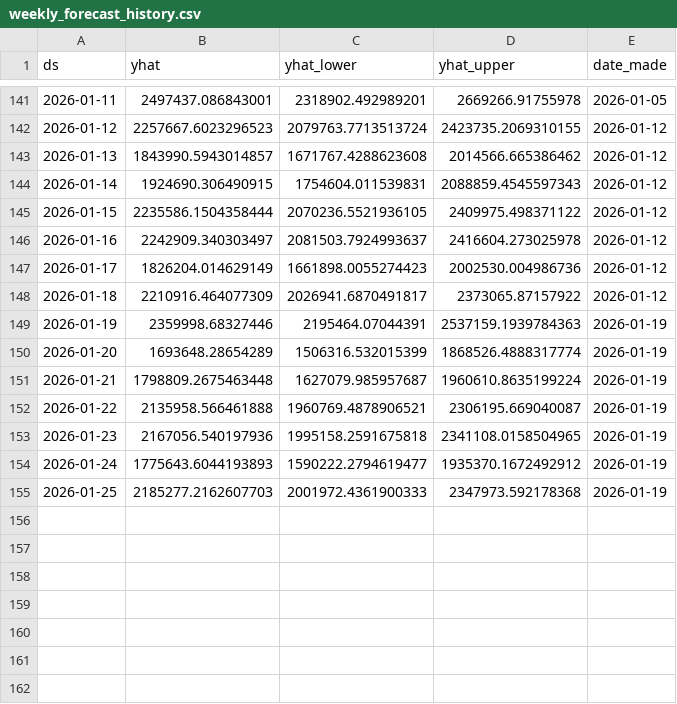
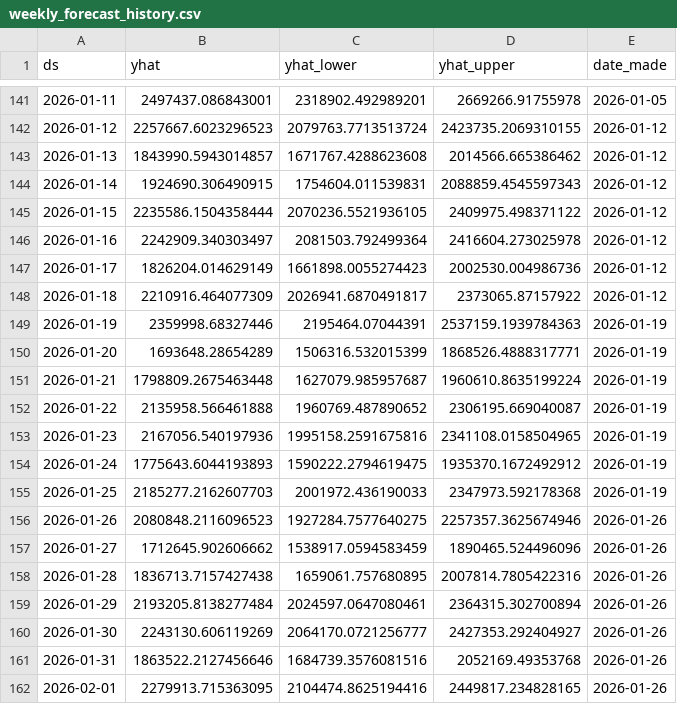
Before and after one commit to KingKoolKat/TSA-forecast-dashboard, a CSV file: data/weekly_forecast_history.csv, drawn as a sheet; only a part is shown, gaps mark what is left out.

```diff
--- a/data/weekly_forecast_history.csv
+++ b/data/weekly_forecast_history.csv
@@ -145,3 +145,3 @@ ds,yhat,yhat_lower,yhat_upper,date_made
 2026-01-15,2235586.1504358444,2070236.5521936105,2409975.498371122,2026-01-12
-2026-01-16,2242909.340303497,2081503.7924993637,2416604.273025978,2026-01-12
+2026-01-16,2242909.340303497,2081503.792499364,2416604.273025978,2026-01-12
 2026-01-17,1826204.014629149,1661898.0055274423,2002530.004986736,2026-01-12
@@ -149,7 +149,14 @@ ds,yhat,yhat_lower,yhat_upper,date_made
 2026-01-19,2359998.68327446,2195464.07044391,2537159.1939784363,2026-01-19
-2026-01-20,1693648.28654289,1506316.532015399,1868526.4888317774,2026-01-19
+2026-01-20,1693648.28654289,1506316.532015399,1868526.4888317771,2026-01-19
 2026-01-21,1798809.2675463448,1627079.985957687,1960610.8635199224,2026-01-19
-2026-01-22,2135958.566461888,1960769.4878906521,2306195.669040087,2026-01-19
-2026-01-23,2167056.540197936,1995158.2591675818,2341108.0158504965,2026-01-19
-2026-01-24,1775643.6044193893,1590222.2794619477,1935370.1672492912,2026-01-19
-2026-01-25,2185277.2162607703,2001972.4361900333,2347973.592178368,2026-01-19
+2026-01-22,2135958.566461888,1960769.487890652,2306195.669040087,2026-01-19
+2026-01-23,2167056.540197936,1995158.2591675816,2341108.0158504965,2026-01-19
+2026-01-24,1775643.6044193893,1590222.2794619475,1935370.1672492912,2026-01-19
+2026-01-25,2185277.2162607703,2001972.436190033,2347973.592178368,2026-01-19
+2026-01-26,2080848.2116096523,1927284.7577640275,2257357.3625674946,2026-01-26
+2026-01-27,1712645.902606662,1538917.0594583459,1890465.524496096,2026-01-26
+2026-01-28,1836713.7157427438,1659061.757680895,2007814.7805422316,2026-01-26
+2026-01-29,2193205.8138277484,2024597.0647080461,2364315.302700894,2026-01-26
+2026-01-30,2243130.606119269,2064170.0721256777,2427353.292404927,2026-01-26
+2026-01-31,1863522.2127456646,1684739.3576081516,2052169.49353768,2026-01-26
+2026-02-01,2279913.715363095,2104474.8625194416,2449817.234828165,2026-01-26
```
Also changed, not shown: data/tsa_forecast.csv.
